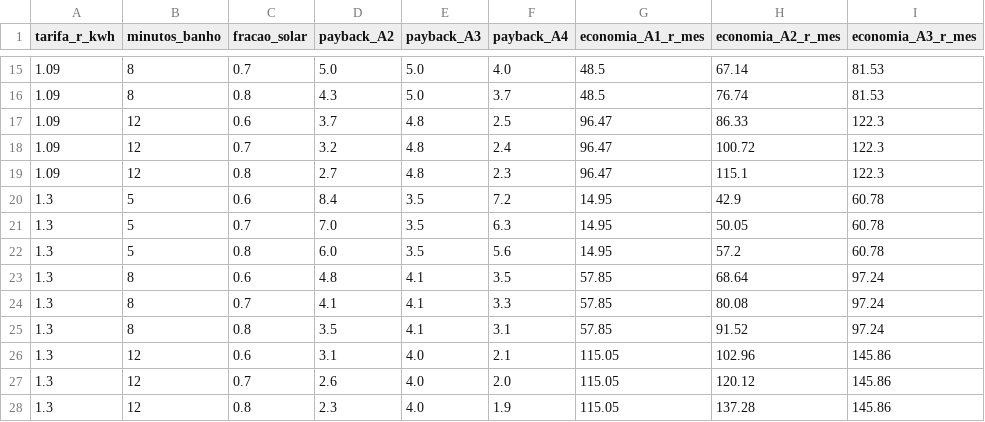
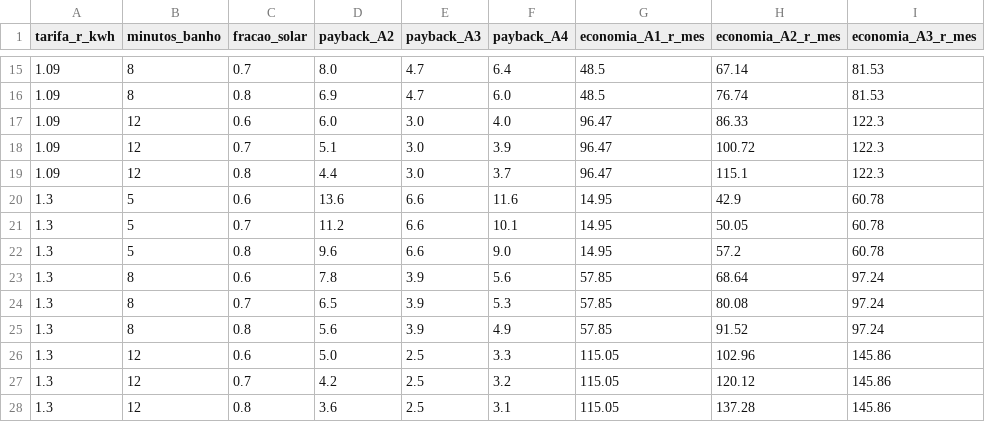
Before and after one commit to nathan0werner/citizen-assist-energia, a CSV file: data/sensibilidade.csv, drawn as a sheet; only a part is shown, gaps mark what is left out; the diff covers the shown part only.

```diff
--- a/data/sensibilidade.csv
+++ b/data/sensibilidade.csv
@@ -15,14 +15,14 @@ tarifa_r_kwh,minutos_banho,fracao_solar,payback_A2,payback_A3,payback_A4,economi
-1.09,8,0.7,5.0,5.0,4.0,48.5,67.14,81.53
-1.09,8,0.8,4.3,5.0,3.7,48.5,76.74,81.53
-1.09,12,0.6,3.7,4.8,2.5,96.47,86.33,122.3
-1.09,12,0.7,3.2,4.8,2.4,96.47,100.72,122.3
-1.09,12,0.8,2.7,4.8,2.3,96.47,115.1,122.3
-1.3,5,0.6,8.4,3.5,7.2,14.95,42.9,60.78
-1.3,5,0.7,7.0,3.5,6.3,14.95,50.05,60.78
-1.3,5,0.8,6.0,3.5,5.6,14.95,57.2,60.78
-1.3,8,0.6,4.8,4.1,3.5,57.85,68.64,97.24
-1.3,8,0.7,4.1,4.1,3.3,57.85,80.08,97.24
-1.3,8,0.8,3.5,4.1,3.1,57.85,91.52,97.24
-1.3,12,0.6,3.1,4.0,2.1,115.05,102.96,145.86
-1.3,12,0.7,2.6,4.0,2.0,115.05,120.12,145.86
-1.3,12,0.8,2.3,4.0,1.9,115.05,137.28,145.86
+1.09,8,0.7,8.0,4.7,6.4,48.5,67.14,81.53
+1.09,8,0.8,6.9,4.7,6.0,48.5,76.74,81.53
+1.09,12,0.6,6.0,3.0,4.0,96.47,86.33,122.3
+1.09,12,0.7,5.1,3.0,3.9,96.47,100.72,122.3
+1.09,12,0.8,4.4,3.0,3.7,96.47,115.1,122.3
+1.3,5,0.6,13.6,6.6,11.6,14.95,42.9,60.78
+1.3,5,0.7,11.2,6.6,10.1,14.95,50.05,60.78
+1.3,5,0.8,9.6,6.6,9.0,14.95,57.2,60.78
+1.3,8,0.6,7.8,3.9,5.6,57.85,68.64,97.24
+1.3,8,0.7,6.5,3.9,5.3,57.85,80.08,97.24
+1.3,8,0.8,5.6,3.9,4.9,57.85,91.52,97.24
+1.3,12,0.6,5.0,2.5,3.3,115.05,102.96,145.86
+1.3,12,0.7,4.2,2.5,3.2,115.05,120.12,145.86
+1.3,12,0.8,3.6,2.5,3.1,115.05,137.28,145.86
```
Also changed, not shown: 39 edited cells elsewhere in this file, data/parametros.csv, data/pesquisa_precos.csv, 12 other files.
